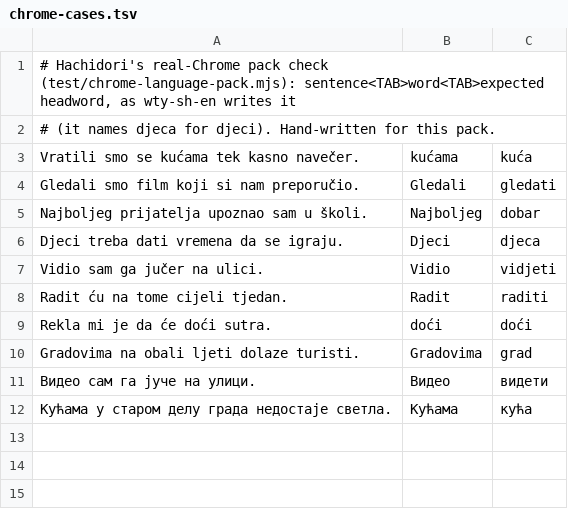
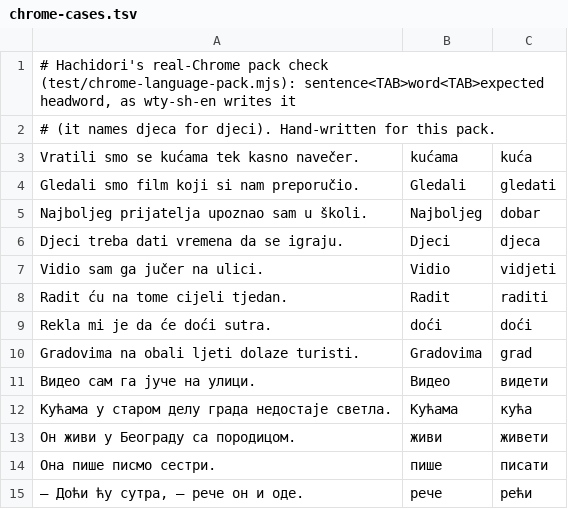
Before and after one commit to bee-san/hoshidicts, a TSV file: languages/sh/sources/chrome-cases.tsv, drawn as a sheet; the diff names each change by its address in the sheet, - before the commit and + after, or states it on an @@ line.

Commit message:
sh: preferred readings of brani, prolaze, izlaze and vuče (audit-hachi-lang-sh-d's samples); Chrome cases for the Cyrillic twins

```diff
--- a/languages/sh/sources/chrome-cases.tsv
+++ b/languages/sh/sources/chrome-cases.tsv
+row 13: Он живи у Београду са породицом. | живи | живети
+row 14: Она пише писмо сестри. | пише | писати
+row 15: — Доћи ћу сутра, — рече он и оде. | рече | рећи
```
Also changed, not shown: languages/sh/sources/cyrillic-twins.tsv, 6 other files.
